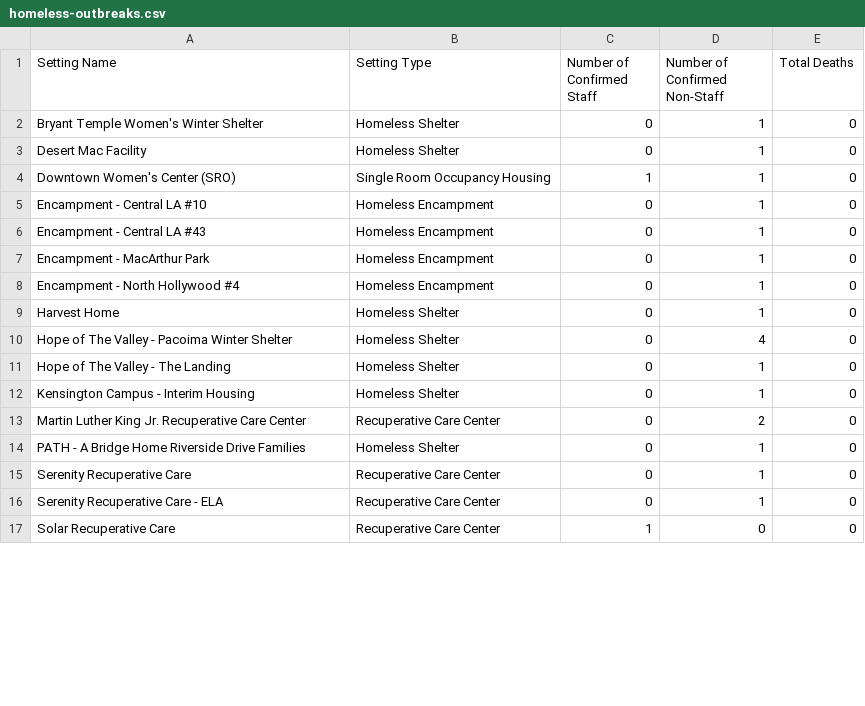
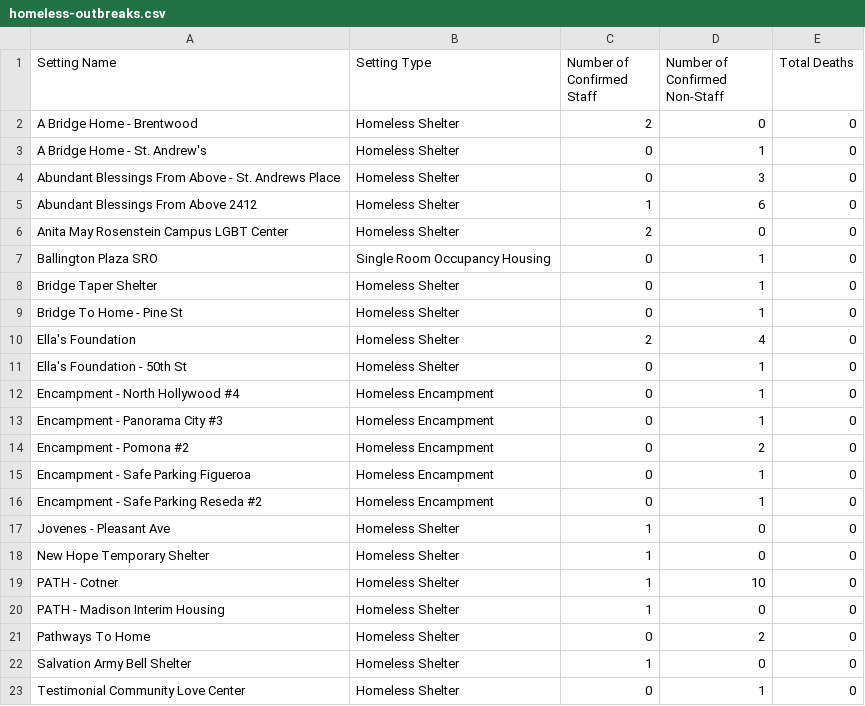
Before and after one commit to xander-hirsch/lac_covid19, a CSV file: docs/live/homeless-outbreaks.csv, drawn as a sheet; only a part is shown; the diff covers the shown part only.

```diff
--- a/docs/live/homeless-outbreaks.csv
+++ b/docs/live/homeless-outbreaks.csv
@@ -1,17 +1,23 @@
 Setting Name,Setting Type,Number of Confirmed Staff,Number of Confirmed Non-Staff,Total Deaths
-Bryant Temple Women's Winter Shelter,Homeless Shelter,0,1,0
-Desert Mac Facility,Homeless Shelter,0,1,0
-Downtown Women's Center (SRO),Single Room Occupancy Housing,1,1,0
-Encampment - Central LA #10,Homeless Encampment,0,1,0
-Encampment - Central LA #43,Homeless Encampment,0,1,0
-Encampment - MacArthur Park,Homeless Encampment,0,1,0
+A Bridge Home - Brentwood,Homeless Shelter,2,0,0
+A Bridge Home - St. Andrew's,Homeless Shelter,0,1,0
+Abundant Blessings From Above - St. Andrews Place,Homeless Shelter,0,3,0
+Abundant Blessings From Above 2412,Homeless Shelter,1,6,0
+Anita May Rosenstein Campus LGBT Center,Homeless Shelter,2,0,0
+Ballington Plaza SRO,Single Room Occupancy Housing,0,1,0
+Bridge Taper Shelter,Homeless Shelter,0,1,0
+Bridge To Home - Pine St,Homeless Shelter,0,1,0
+Ella's Foundation,Homeless Shelter,2,4,0
+Ella's Foundation - 50th St,Homeless Shelter,0,1,0
 Encampment - North Hollywood #4,Homeless Encampment,0,1,0
-Harvest Home,Homeless Shelter,0,1,0
-Hope of The Valley - Pacoima Winter Shelter,Homeless Shelter,0,4,0
-Hope of The Valley - The Landing,Homeless Shelter,0,1,0
-Kensington Campus - Interim Housing,Homeless Shelter,0,1,0
-Martin Luther King Jr. Recuperative Care Center,Recuperative Care Center,0,2,0
-PATH - A Bridge Home Riverside Drive Families,Homeless Shelter,0,1,0
-Serenity Recuperative Care,Recuperative Care Center,0,1,0
-Serenity Recuperative Care - ELA,Recuperative Care Center,0,1,0
-Solar Recuperative Care,Recuperative Care Center,1,0,0
+Encampment - Panorama City #3,Homeless Encampment,0,1,0
+Encampment - Pomona #2,Homeless Encampment,0,2,0
+Encampment - Safe Parking Figueroa,Homeless Encampment,0,1,0
+Encampment - Safe Parking Reseda #2,Homeless Encampment,0,1,0
+Jovenes - Pleasant Ave,Homeless Shelter,1,0,0
+New Hope Temporary Shelter,Homeless Shelter,1,0,0
+PATH - Cotner,Homeless Shelter,1,10,0
+PATH - Madison Interim Housing,Homeless Shelter,1,0,0
+Pathways To Home,Homeless Shelter,0,2,0
+Salvation Army Bell Shelter,Homeless Shelter,1,0,0
+Testimonial Community Love Center,Homeless Shelter,0,1,0
```
Also changed, not shown: 2 added rows and 3 edited cells elsewhere in this file, current_stats/citations.csv, docs/live/area.csv, 18 other files.
